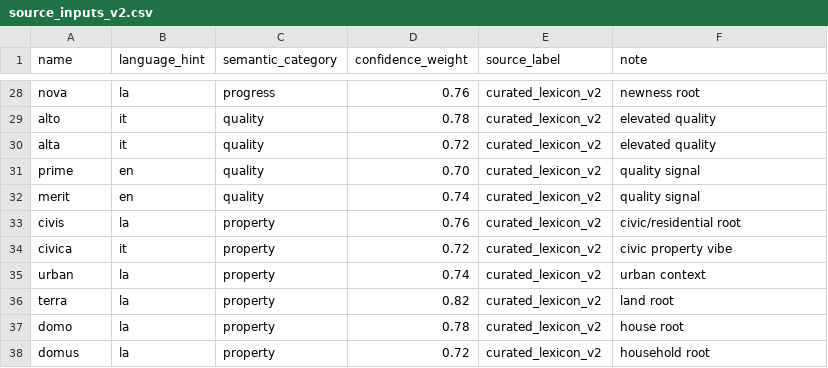
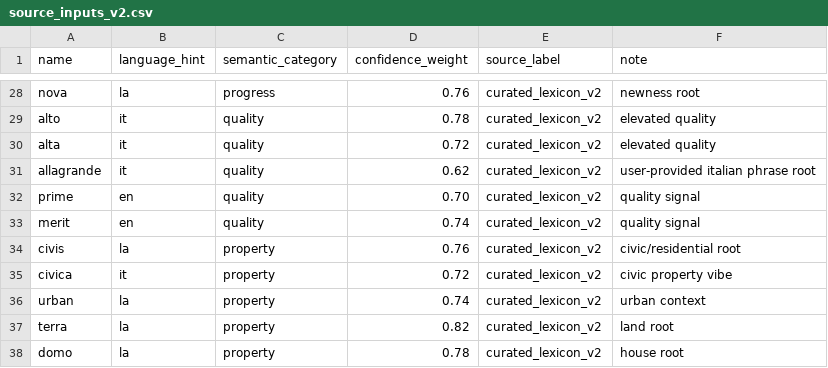
Before and after one commit to Icosa2050/brandname-generator, a CSV file: resources/branding/inputs/source_inputs_v2.csv, drawn as a sheet; only a part is shown, gaps mark what is left out; the shorter side is filled out with more unchanged rows; the diff names each change by its address in the sheet, - before the commit and + after, or states it on an @@ line.

Commit message:
tooling: add hybrid profiles and keep allagrande curated atom

```diff
--- a/resources/branding/inputs/source_inputs_v2.csv
+++ b/resources/branding/inputs/source_inputs_v2.csv
+row 31: allagrande | it | quality | 0.62 | curated_lexicon_v2 | user-provided italian phrase root
```
Also changed, not shown: 4 other files.
